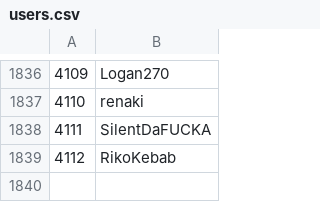
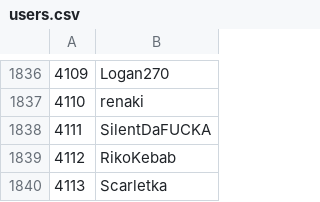
Before and after one commit to Veticia/karma, a CSV file: users.csv, drawn as a sheet; only a part is shown, gaps mark what is left out; the diff names each change by its address in the sheet, - before the commit and + after, or states it on an @@ line.

Commit message:
autoupdate

```diff
--- a/users.csv
+++ b/users.csv
+row 1840: 4113 | Scarletka
```
